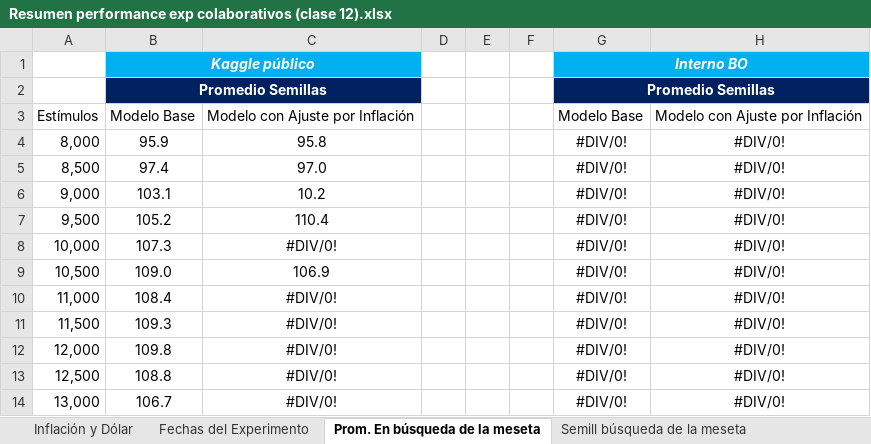
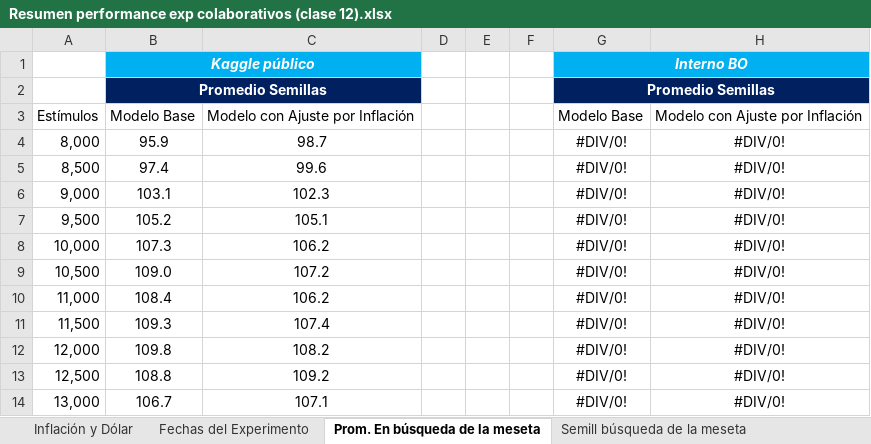
Before and after one commit to germanpestchanker/dmeyf2023, an Excel workbook: German/Clase 12/Resumen performance exp colaborativos (clase 12).xlsx, sheet Prom. En búsqueda de la meseta, drawn as a sheet; values as stored, in another font and other column widths than the file's, no borders; charts and pictures not drawn; the diff names each change by its address in the sheet, - before the commit and + after, or states it on an @@ line.

```diff
--- a/German/Clase 12/Resumen performance exp colaborativos (clase 12).xlsx (sheet Prom. En búsqueda de la meseta)
+++ b/German/Clase 12/Resumen performance exp colaborativos (clase 12).xlsx (sheet Prom. En búsqueda de la meseta)
-C4: 95.8
+C4: 98.7
-C5: 97.0
+C5: 99.6
-C6: 10.2
+C6: 102.3
-C7: 110.4
+C7: 105.1
-C8: #DIV/0!
+C8: 106.2
-C9: 106.9
+C9: 107.2
-C10: #DIV/0!
+C10: 106.2
-C11: #DIV/0!
+C11: 107.4
-C12: #DIV/0!
+C12: 108.2
-C13: #DIV/0!
+C13: 109.2
-C14: #DIV/0!
+C14: 107.1
```
Also changed, not shown: sheet BO Ajust Sem 5, sheet Cuadro scores sem y prom, sheet Semill búsqueda de la meseta, charts or pictures, 3 other files.
